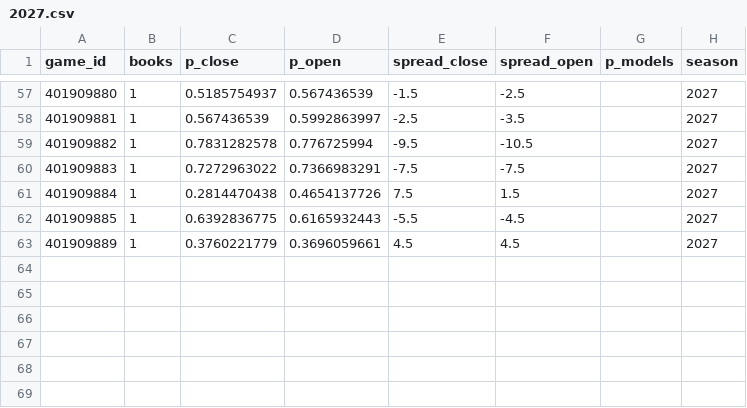
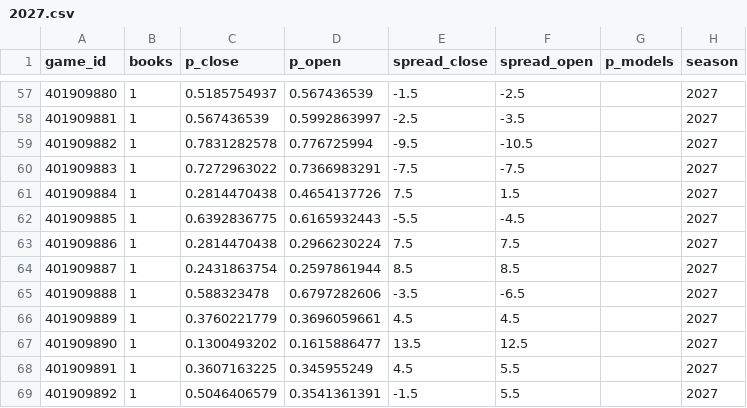
Before and after one commit to martinez-hub/nbaPredicts, a CSV file: data/odds/2027.csv, drawn as a sheet; only a part is shown, gaps mark what is left out; the diff names each change by its address in the sheet, - before the commit and + after, or states it on an @@ line.

```diff
--- a/data/odds/2027.csv
+++ b/data/odds/2027.csv
+row 63: 401909886 | 1 | 0.2814470438 | 0.2966230224 | 7.5 | 7.5 |  | 2027
+row 64: 401909887 | 1 | 0.2431863754 | 0.2597861944 | 8.5 | 8.5 |  | 2027
+row 65: 401909888 | 1 | 0.588323478 | 0.6797282606 | -3.5 | -6.5 |  | 2027
+row 67: 401909890 | 1 | 0.1300493202 | 0.1615886477 | 13.5 | 12.5 |  | 2027
+row 68: 401909891 | 1 | 0.3607163225 | 0.345955249 | 4.5 | 5.5 |  | 2027
+row 69: 401909892 | 1 | 0.5046406579 | 0.3541361391 | -1.5 | 5.5 |  | 2027
```
Also changed, not shown: data/games/2027.csv, data/injury_reports/2027.csv, 7 other files.
